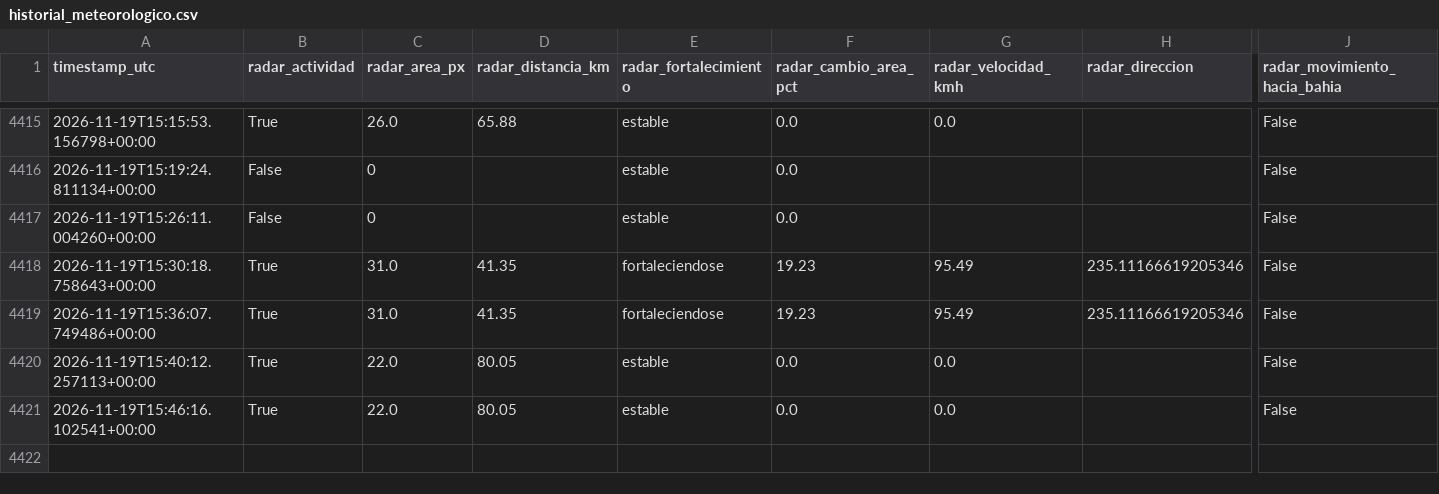
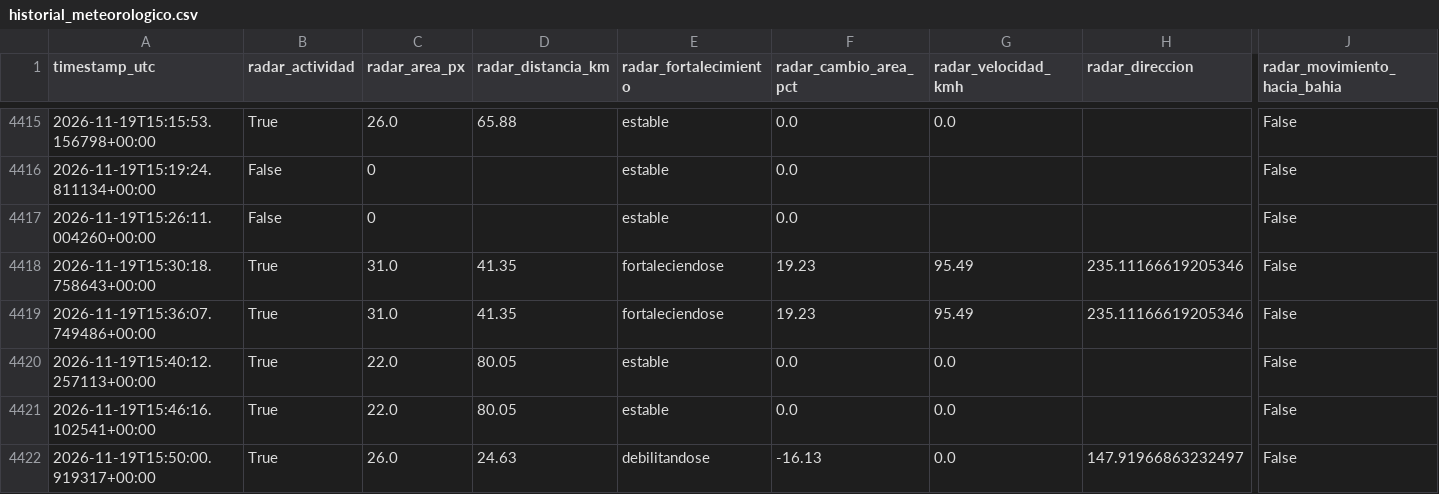
Before and after one commit to lucas12839/Clima-ar, a CSV file: data/ia/historial_meteorologico.csv, drawn as a sheet; only a part is shown, gaps mark what is left out; rows hold the shown columns only; the diff names each change by its address in the sheet, - before the commit and + after, or states it on an @@ line.

```diff
--- a/data/ia/historial_meteorologico.csv
+++ b/data/ia/historial_meteorologico.csv
+row 4422: 2026-11-19T15:50:00.919317+00:00 | True | 26.0 | 24.63 | debilitandose | -16.13 | 0.0 | 147.91966863232497 | False
```
Also changed, not shown: data/ia/historial_inteligencia_tormenta.csv, data/radar/radar_features_rma10.csv, 20 other files.
